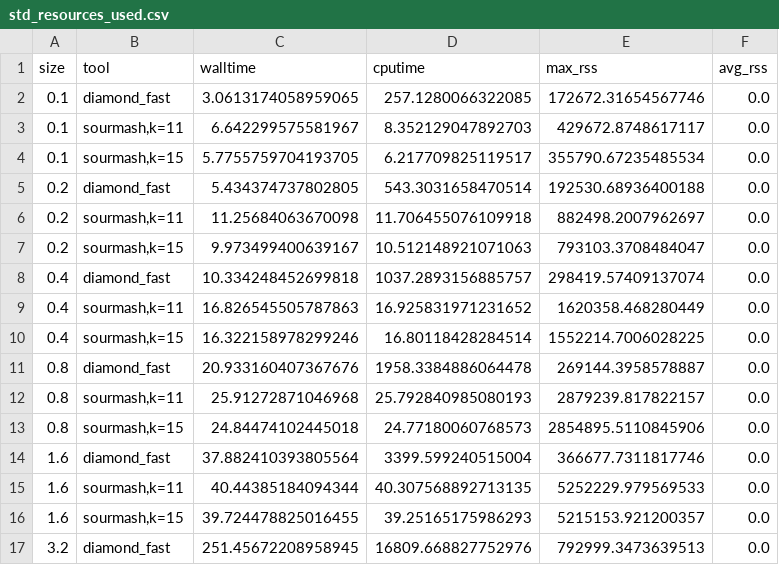
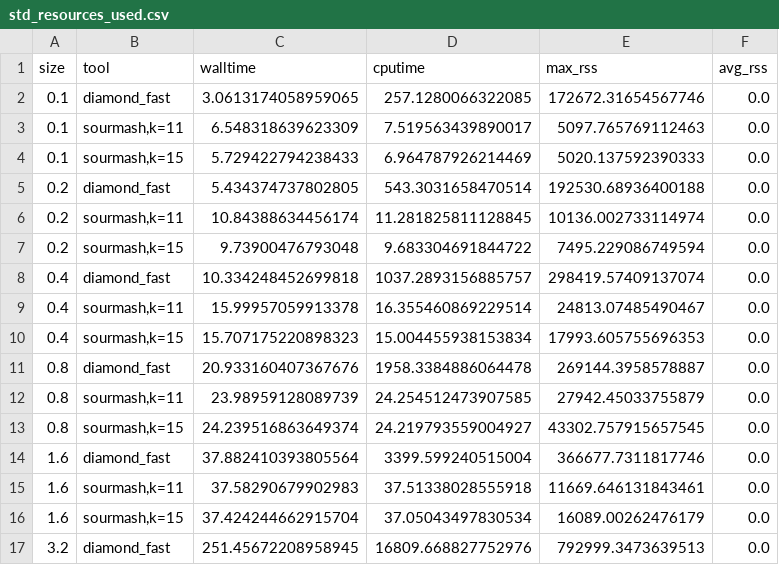
Before and after one commit to mahmudhera/run_camisim, a CSV file: run_simulations/vary_sizes/std_resources_used.csv, drawn as a sheet; only a part is shown; the diff covers the shown part only.

```diff
--- a/run_simulations/vary_sizes/std_resources_used.csv
+++ b/run_simulations/vary_sizes/std_resources_used.csv
@@ -2,16 +2,16 @@ size,tool,walltime,cputime,max_rss,avg_rss
 0.1,diamond_fast,3.0613174058959065,257.1280066322085,172672.31654567746,0.0
-0.1,"sourmash,k=11",6.642299575581967,8.352129047892703,429672.8748617117,0.0
-0.1,"sourmash,k=15",5.7755759704193705,6.217709825119517,355790.67235485534,0.0
+0.1,"sourmash,k=11",6.548318639623309,7.519563439890017,5097.765769112463,0.0
+0.1,"sourmash,k=15",5.729422794238433,6.964787926214469,5020.137592390333,0.0
 0.2,diamond_fast,5.434374737802805,543.3031658470514,192530.68936400188,0.0
-0.2,"sourmash,k=11",11.25684063670098,11.706455076109918,882498.2007962697,0.0
-0.2,"sourmash,k=15",9.973499400639167,10.512148921071063,793103.3708484047,0.0
+0.2,"sourmash,k=11",10.84388634456174,11.281825811128845,10136.002733114974,0.0
+0.2,"sourmash,k=15",9.73900476793048,9.683304691844722,7495.229086749594,0.0
 0.4,diamond_fast,10.334248452699818,1037.2893156885757,298419.57409137074,0.0
-0.4,"sourmash,k=11",16.826545505787863,16.925831971231652,1620358.468280449,0.0
-0.4,"sourmash,k=15",16.322158978299246,16.80118428284514,1552214.7006028225,0.0
+0.4,"sourmash,k=11",15.99957059913378,16.355460869229514,24813.07485490467,0.0
+0.4,"sourmash,k=15",15.707175220898323,15.004455938153834,17993.605755696353,0.0
 0.8,diamond_fast,20.933160407367676,1958.3384886064478,269144.3958578887,0.0
-0.8,"sourmash,k=11",25.91272871046968,25.792840985080193,2879239.817822157,0.0
-0.8,"sourmash,k=15",24.84474102445018,24.77180060768573,2854895.5110845906,0.0
+0.8,"sourmash,k=11",23.98959128089739,24.254512473907585,27942.45033755879,0.0
+0.8,"sourmash,k=15",24.239516863649374,24.219793559004927,43302.757915657545,0.0
 1.6,diamond_fast,37.882410393805564,3399.599240515004,366677.7311817746,0.0
-1.6,"sourmash,k=11",40.44385184094344,40.307568892713135,5252229.979569533,0.0
-1.6,"sourmash,k=15",39.724478825016455,39.25165175986293,5215153.921200357,0.0
+1.6,"sourmash,k=11",37.58290679902983,37.51338028555918,11669.646131843461,0.0
+1.6,"sourmash,k=15",37.424244662915704,37.05043497830534,16089.00262476179,0.0
 3.2,diamond_fast,251.45672208958945,16809.668827752976,792999.3473639513,0.0
```
Also changed, not shown: 12 edited cells elsewhere in this file, run_simulations/vary_sizes/mean_resources_used.csv.
